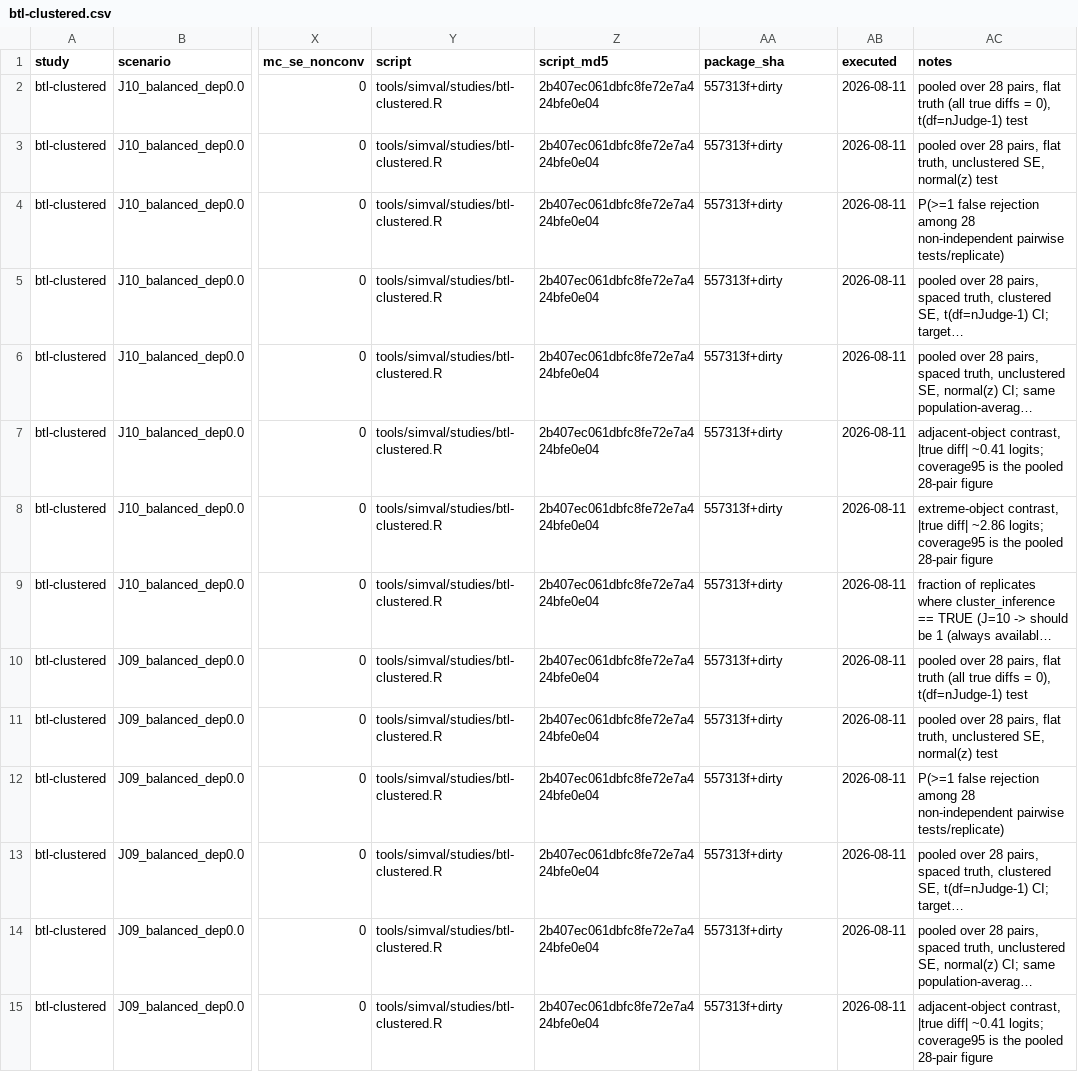
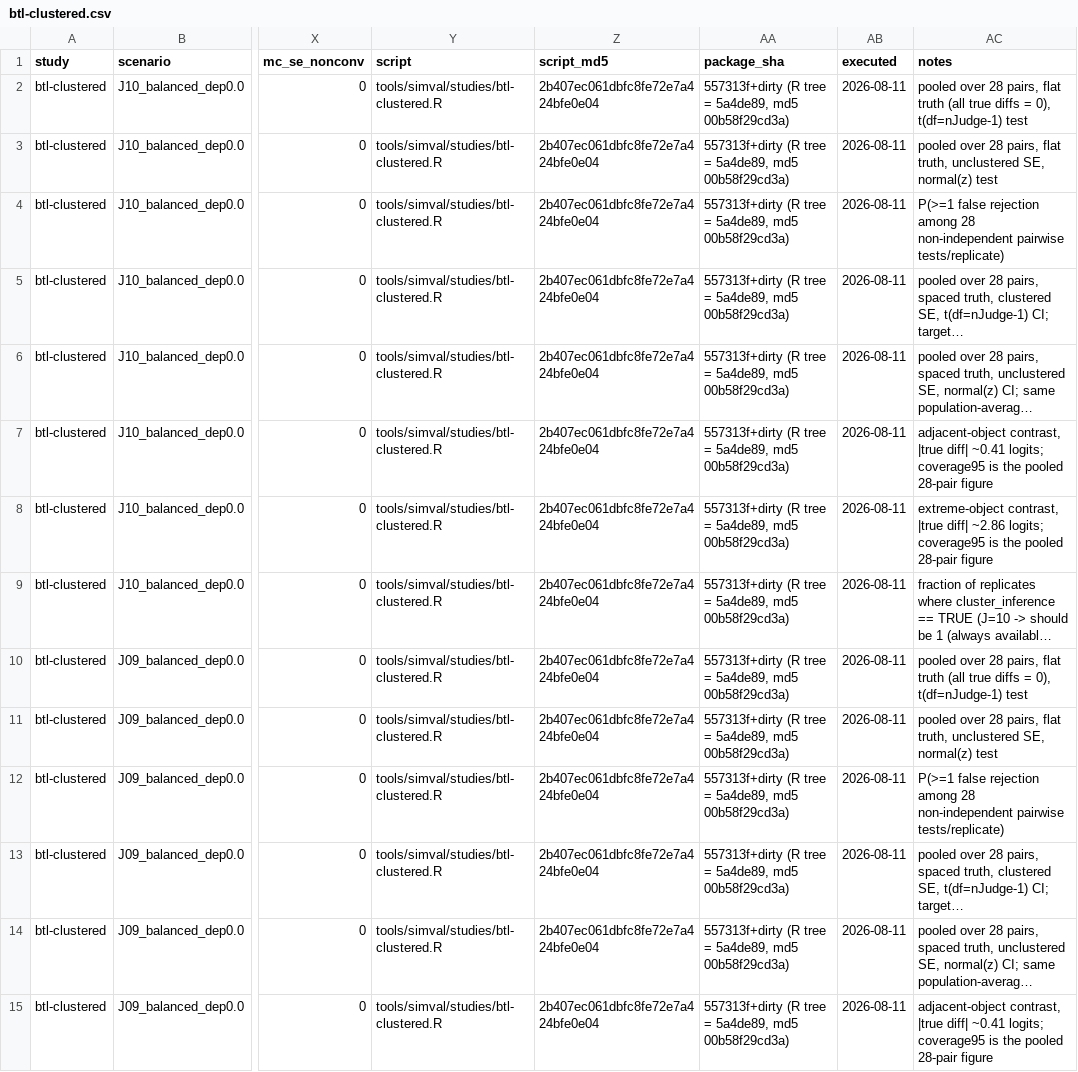
Before and after one commit to drjoshmcgrane/RaschR, a CSV file: tools/simval/results/btl-clustered.csv, drawn as a sheet; only a part is shown, gaps mark what is left out; long unchanged cells end in …; the diff covers the shown part only; the diff names each change by its address in the sheet, - before the commit and + after, or states it on an @@ line.

Commit message:
Close the release audit: guard evidence reproducible, claims exact
* Vignette states the shipped guard (withhold below 8 effective judges,
  caution to 9.5) -- the rendered copy in the tarball now matches the
  implementation and manual.
* The guard calibration sweep runs against the guarded package via a
  simulation-only override (rasch.btl_guard_override) so the withheld
  4-7-effective-judge region it documents stays measurable; it now
  writes structured provenanced rows (results/btl-share-sweep.csv),
  reproducing the original table exactly.
* Provenance closed: superseded chunk CSVs removed; every new row
  carries r_tree_md5 (hash over R/ sources) so a dirty-worktree SHA can
  never orphan results again; the three consolidated reruns annotated
  with their exact tree identity (== commit 5a4de89, md5 00b58f29cd3a).
* lr_test small-N cells topped up to 2,000 replicates: ncat=3 resolves
  to 5.6% (noise), ncat=4 to 6.1% -- documented as a finite-sample
  caveat on the first-order Kent calibration in ?lr_test.
* Guard note distinguishes true rank deficiency from the
  effective-cluster heuristic; EFRM sweep worker separates refusals
  from non-convergences (existing rows annotated); stale study/README
  descriptions corrected (full-design btl-clustered CSV, 1,000 pre-fix
  replicates, eight cells).

Suite green, --as-cran 0E/0W/1 local NOTE, vignette rebuilt in tarball.

```diff
--- a/tools/simval/results/btl-clustered.csv
+++ b/tools/simval/results/btl-clustered.csv
-AA2:AA15 (package_sha): 557313f+dirty
+AA2:AA15 (package_sha): 557313f+dirty (R tree = 5a4de89, md5 00b58f29cd3a)
```
Also changed, not shown: 186 edited cells elsewhere in this file, tools/simval/results/efrm-fix-sweep.csv, tools/simval/results/lr-test.csv, 26 other files.
